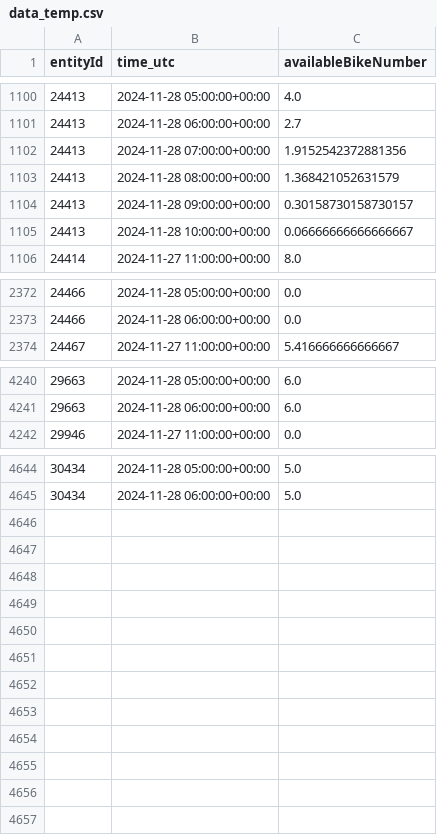
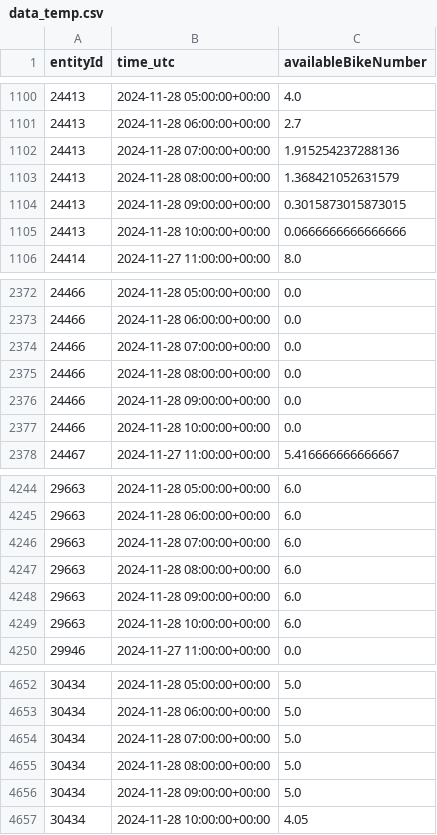
Before and after one commit to Claas99/sprottenflotte_pred_tool, a CSV file: data/data_temp.csv, drawn as a sheet; only a part is shown, gaps mark what is left out; the diff covers the shown part only.

Commit message:
Update Data CSV file

```diff
--- a/data/data_temp.csv
+++ b/data/data_temp.csv
@@ -1101,6 +1101,6 @@ entityId,time_utc,availableBikeNumber
 24413,2024-11-28 06:00:00+00:00,2.7
-24413,2024-11-28 07:00:00+00:00,1.9152542372881356
+24413,2024-11-28 07:00:00+00:00,1.915254237288136
 24413,2024-11-28 08:00:00+00:00,1.368421052631579
-24413,2024-11-28 09:00:00+00:00,0.30158730158730157
-24413,2024-11-28 10:00:00+00:00,0.06666666666666667
+24413,2024-11-28 09:00:00+00:00,0.3015873015873015
+24413,2024-11-28 10:00:00+00:00,0.0666666666666666
 24414,2024-11-27 11:00:00+00:00,8.0
@@ -2373,2 +2373,6 @@ entityId,time_utc,availableBikeNumber
 24466,2024-11-28 06:00:00+00:00,0.0
+24466,2024-11-28 07:00:00+00:00,0.0
+24466,2024-11-28 08:00:00+00:00,0.0
+24466,2024-11-28 09:00:00+00:00,0.0
+24466,2024-11-28 10:00:00+00:00,0.0
 24467,2024-11-27 11:00:00+00:00,5.416666666666667
@@ -4241,2 +4245,6 @@ entityId,time_utc,availableBikeNumber
 29663,2024-11-28 06:00:00+00:00,6.0
+29663,2024-11-28 07:00:00+00:00,6.0
+29663,2024-11-28 08:00:00+00:00,6.0
+29663,2024-11-28 09:00:00+00:00,6.0
+29663,2024-11-28 10:00:00+00:00,6.0
 29946,2024-11-27 11:00:00+00:00,0.0
@@ -4645 +4653,5 @@ entityId,time_utc,availableBikeNumber
 30434,2024-11-28 06:00:00+00:00,5.0
+30434,2024-11-28 07:00:00+00:00,5.0
+30434,2024-11-28 08:00:00+00:00,5.0
+30434,2024-11-28 09:00:00+00:00,5.0
+30434,2024-11-28 10:00:00+00:00,4.05
```
Also changed, not shown: 19 edited cells elsewhere in this file.
